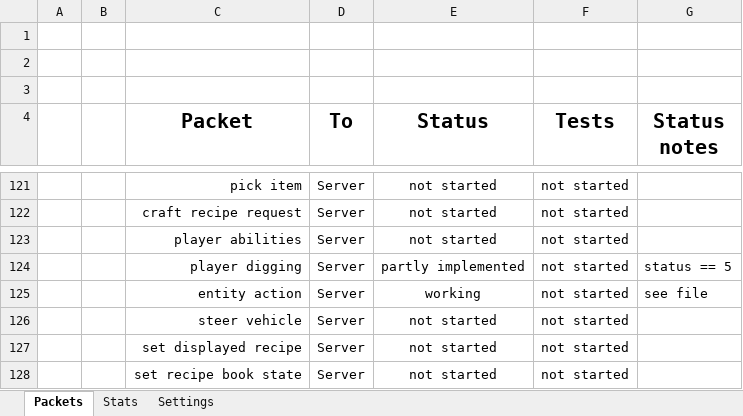
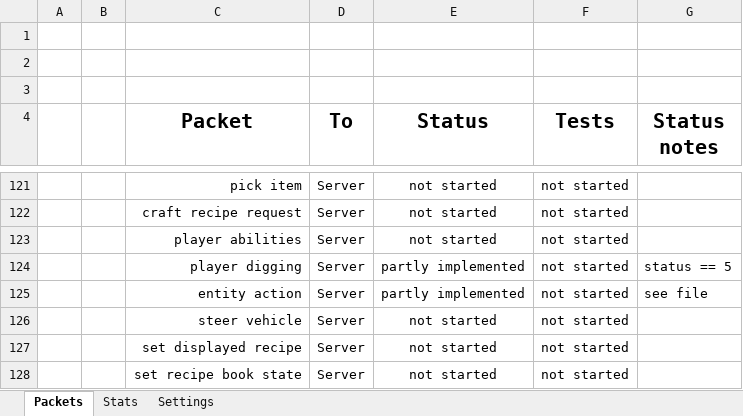
Before and after one commit to OscarNOW/minecraft-server, an Excel workbook: progress/spreadsheet/spreadsheet.xlsx, sheet Packets, drawn as a sheet; only a part is shown, gaps mark what is left out; values as stored, in another font and other column widths than the file's, no borders; conditional formats not drawn; the diff names each change by its address in the sheet, - before the commit and + after, or states it on an @@ line.

Commit message:
Updated spreadsheet

```diff
--- a/progress/spreadsheet/spreadsheet.xlsx (sheet Packets)
+++ b/progress/spreadsheet/spreadsheet.xlsx (sheet Packets)
-E125 (Status): working
+E125 (Status): partly implemented
```
Also changed, not shown: sheet Stats.
